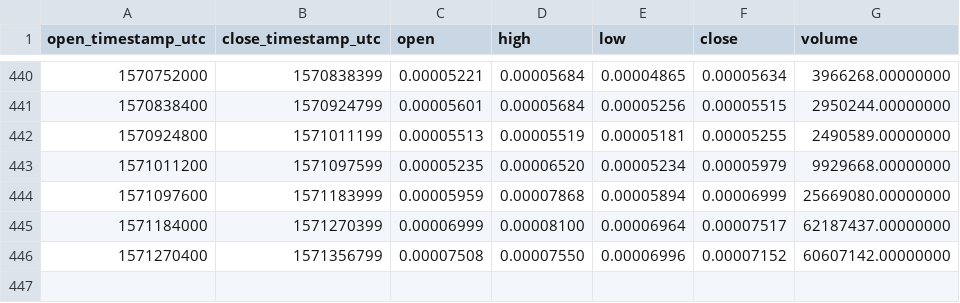
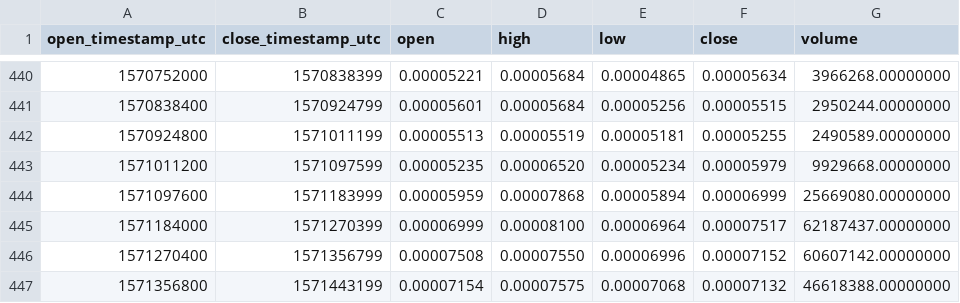
Before and after one commit to cryptobigbro/binance-DOCKETH, a CSV file: binance-DOCKETH-1d.csv, drawn as a sheet; only a part is shown, gaps mark what is left out; the diff names each change by its address in the sheet, - before the commit and + after, or states it on an @@ line.

```diff
--- a/binance-DOCKETH-1d.csv
+++ b/binance-DOCKETH-1d.csv
+row 447: 1571356800 | 1571443199 | 0.00007154 | 0.00007575 | 0.00007068 | 0.00007132 | 46618388.00000000
```
Also changed, not shown: binance-DOCKETH-1h.csv.
